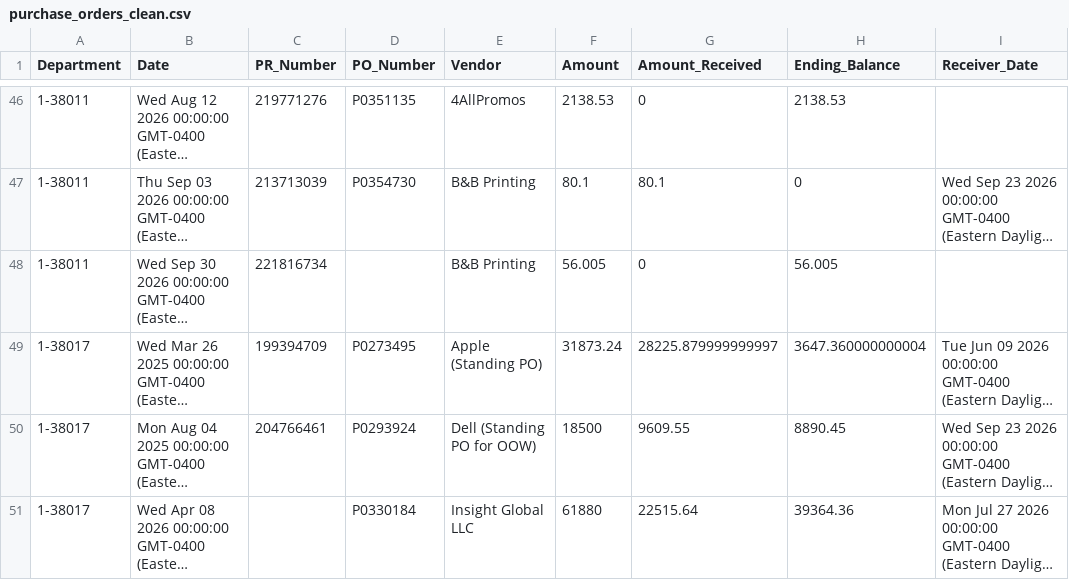
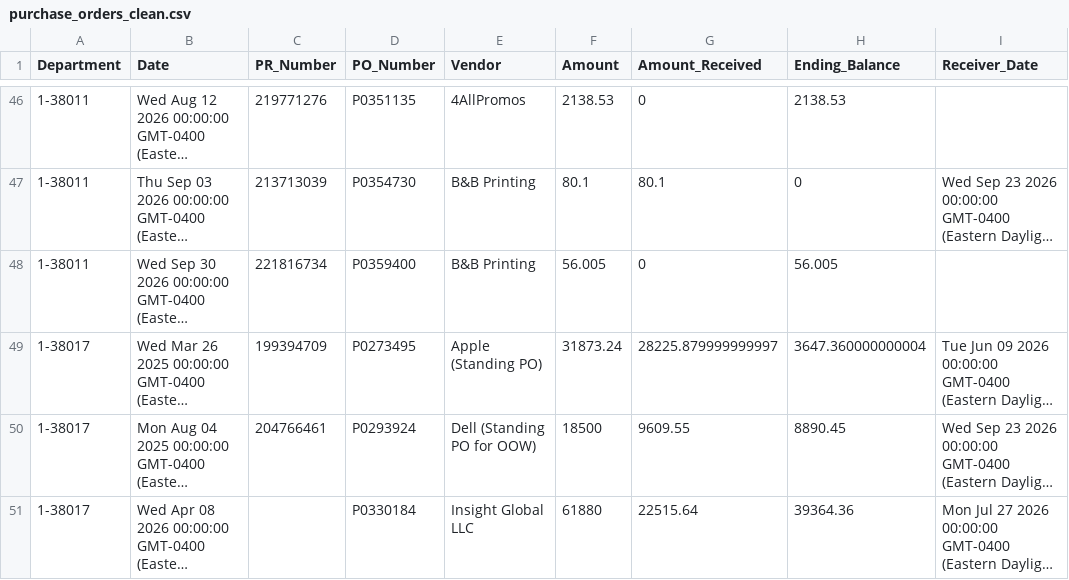
Before and after one commit to Tejesh18/vcu-finance-dashboard, a CSV file: data/purchase_orders_clean.csv, drawn as a sheet; only a part is shown, gaps mark what is left out; long unchanged cells end in …; the diff names each change by its address in the sheet, - before the commit and + after, or states it on an @@ line.

Commit message:
Automated data refresh: purchase_orders_clean.csv

```diff
--- a/data/purchase_orders_clean.csv
+++ b/data/purchase_orders_clean.csv
-D48 (PO_Number): (empty)
+D48 (PO_Number): P0359400
```
